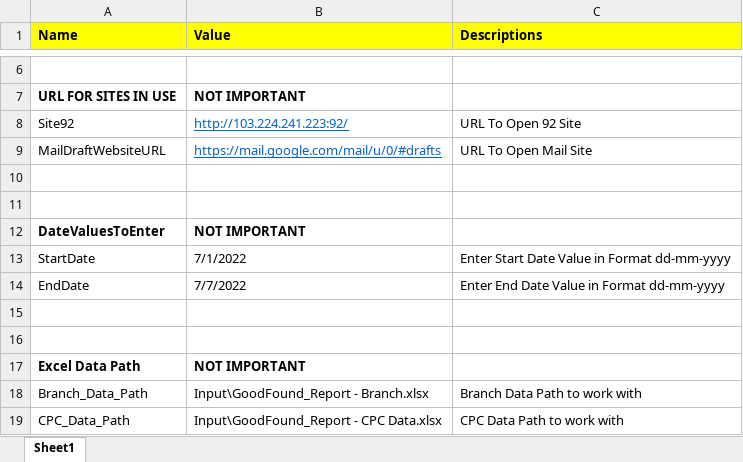
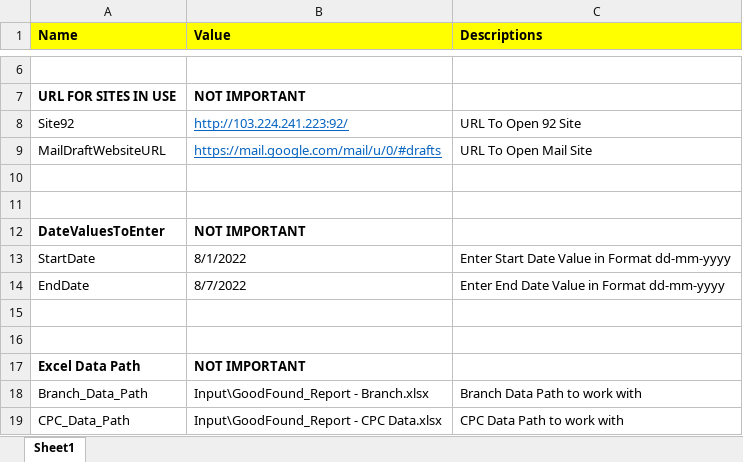
Before and after one commit to Gauravkeny/Sending-GFD-Data-on-Mail-Automation, an Excel workbook: Config.xlsx, sheet Sheet1, drawn as a sheet; only a part is shown, gaps mark what is left out; values as stored, in another font and other column widths than the file's, no borders; the diff names each change by its address in the sheet, - before the commit and + after, or states it on an @@ line.

```diff
--- a/Config.xlsx (sheet Sheet1)
+++ b/Config.xlsx (sheet Sheet1)
-B13 (Value): 7/1/2022
+B13 (Value): 8/1/2022
-B14 (Value): 7/7/2022
+B14 (Value): 8/7/2022
```
Also changed, not shown: Input/GoodFound_Report - Branch.xlsx, Input/GoodFound_Report - CPC Data.xlsx, 5 other files.
